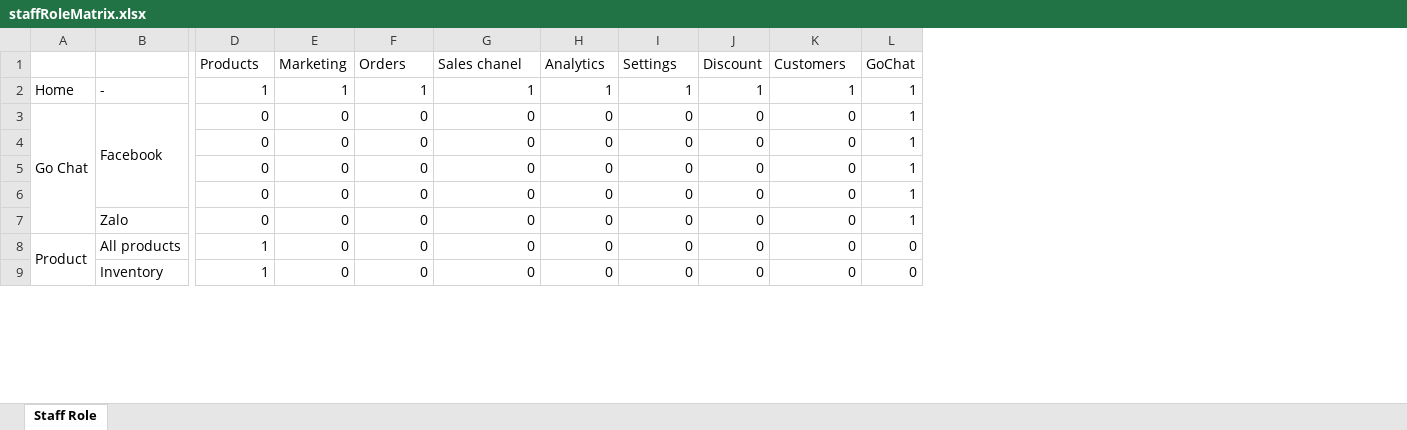
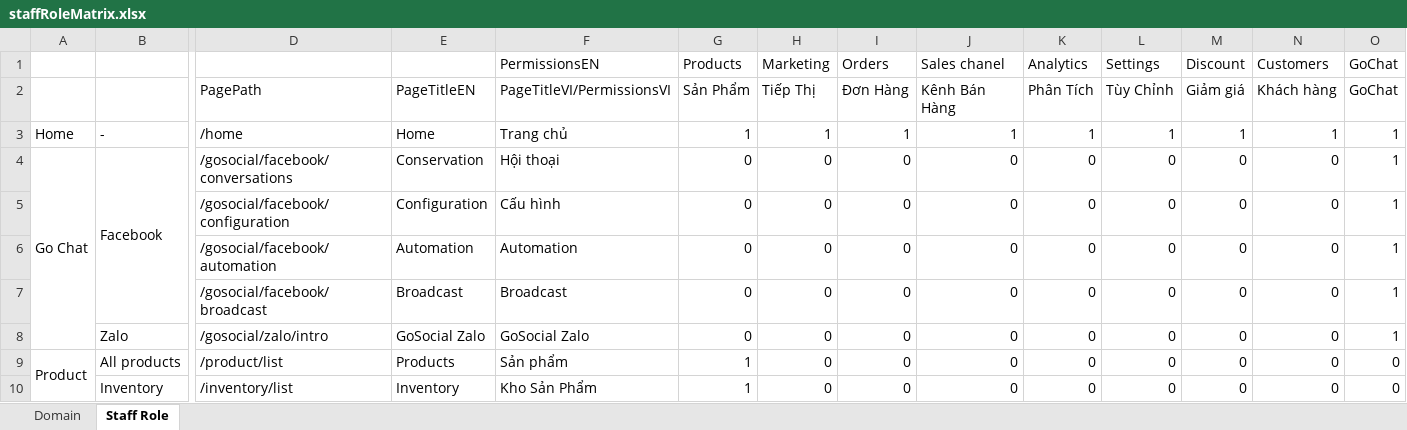
Before and after one commit to ThangNguyen0495/gosell-automation1, an Excel workbook: src/main/resources/excels/staffRoleMatrix.xlsx, sheet Staff Role, drawn as a sheet; only a part is shown, gaps mark what is left out; values as stored, in another font and other column widths than the file's, no cell formats; addresses are those after the commit; rows hold the shown columns only; the diff names each change by its address in the sheet, - before the commit and + after, or states it on an @@ line.

Commit message:
- Update staff role matrix file - Refactor code - Staff management

```diff
--- a/src/main/resources/excels/staffRoleMatrix.xlsx (sheet Staff Role)
+++ b/src/main/resources/excels/staffRoleMatrix.xlsx (sheet Staff Role)
+sheet tab: Domain
+column D, rows 3-10: /home | /gosocial/facebook/conversations | /gosocial/facebook/configuration | /gosocial/facebook/automation | /gosocial/facebook/broadcast | /gosocial/zalo/intro | /product/list | /inventory/list
+column E, rows 3-10: Home | Conservation | Configuration | Automation | Broadcast | GoSocial Zalo | Products | Inventory
+column F (PermissionsEN), rows 3-10: Trang chủ | Hội thoại | Cấu hình | Automation | Broadcast | GoSocial Zalo | Sản phẩm | Kho Sản Phẩm
+row 2:  |  | PagePath | PageTitleEN | PageTitleVI/PermissionsVI | Sản Phẩm | Tiếp Thị | Đơn Hàng | Kênh Bán Hàng | Phân Tích | Tùy Chỉnh | Giảm giá | Khách hàng | GoChat
```
Also changed, not shown: cell formats, 5 other files.
